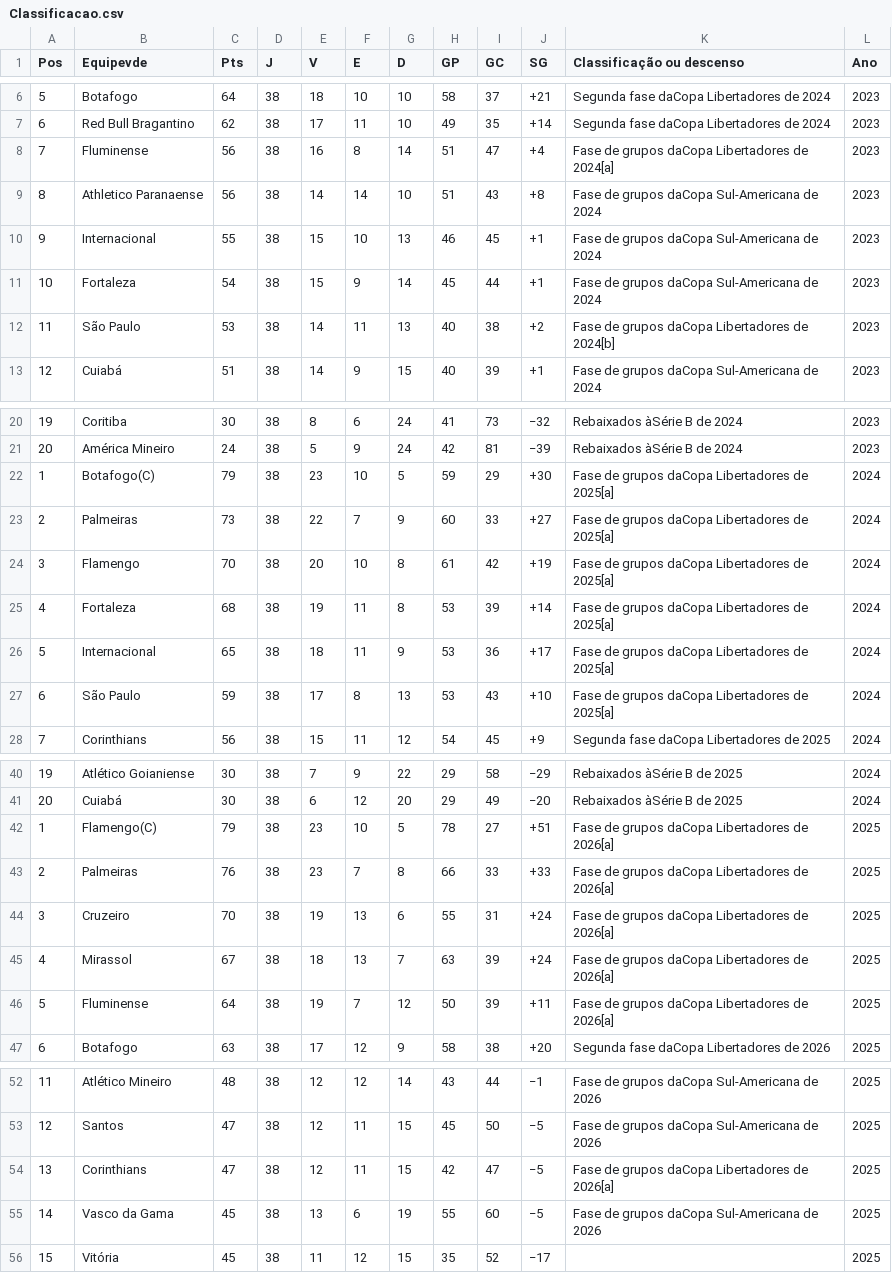
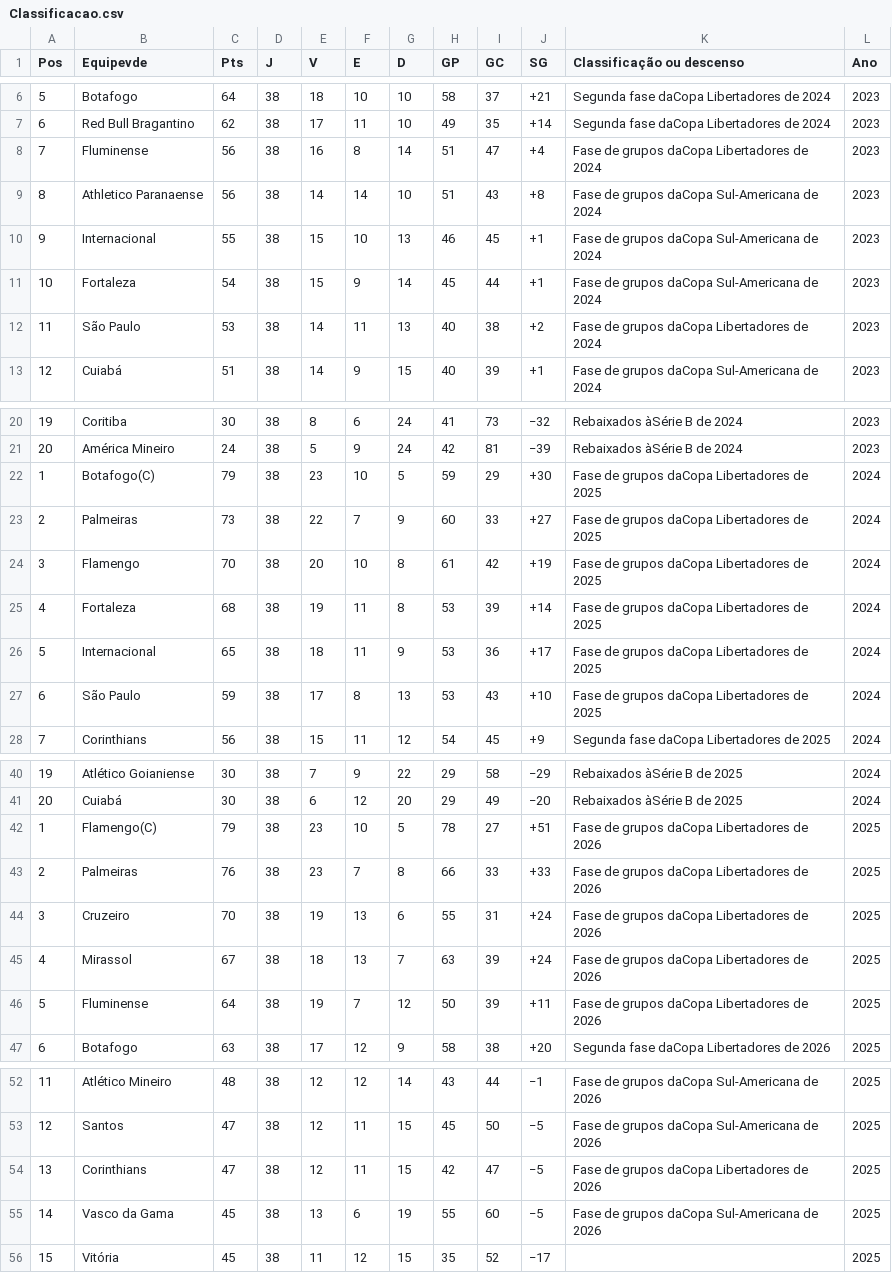
Before and after one commit to WesleiSantos13/crawler_Brasileirao, a CSV file: Classificacao.csv, drawn as a sheet; only a part is shown, gaps mark what is left out.

```diff
--- a/Classificacao.csv
+++ b/Classificacao.csv
@@ -7,3 +7,3 @@ Pos,Equipevde,Pts,J,V,E,D,GP,GC,SG,Classificação ou descenso,Ano
 6,Red Bull Bragantino,62,38,17,11,10,49,35,+14,Segunda fase daCopa Libertadores de 2024,2023
-7,Fluminense,56,38,16,8,14,51,47,+4,Fase de grupos daCopa Libertadores de 2024[a],2023
+7,Fluminense,56,38,16,8,14,51,47,+4,Fase de grupos daCopa Libertadores de 2024,2023
 8,Athletico Paranaense,56,38,14,14,10,51,43,+8,Fase de grupos daCopa Sul-Americana de 2024,2023
@@ -11,3 +11,3 @@ Pos,Equipevde,Pts,J,V,E,D,GP,GC,SG,Classificação ou descenso,Ano
 10,Fortaleza,54,38,15,9,14,45,44,+1,Fase de grupos daCopa Sul-Americana de 2024,2023
-11,São Paulo,53,38,14,11,13,40,38,+2,Fase de grupos daCopa Libertadores de 2024[b],2023
+11,São Paulo,53,38,14,11,13,40,38,+2,Fase de grupos daCopa Libertadores de 2024,2023
 12,Cuiabá,51,38,14,9,15,40,39,+1,Fase de grupos daCopa Sul-Americana de 2024,2023
@@ -21,8 +21,8 @@ Pos,Equipevde,Pts,J,V,E,D,GP,GC,SG,Classificação ou descenso,Ano
 20,América Mineiro,24,38,5,9,24,42,81,−39,Rebaixados àSérie B de 2024,2023
-1,Botafogo(C),79,38,23,10,5,59,29,+30,Fase de grupos daCopa Libertadores de 2025[a],2024
-2,Palmeiras,73,38,22,7,9,60,33,+27,Fase de grupos daCopa Libertadores de 2025[a],2024
-3,Flamengo,70,38,20,10,8,61,42,+19,Fase de grupos daCopa Libertadores de 2025[a],2024
-4,Fortaleza,68,38,19,11,8,53,39,+14,Fase de grupos daCopa Libertadores de 2025[a],2024
-5,Internacional,65,38,18,11,9,53,36,+17,Fase de grupos daCopa Libertadores de 2025[a],2024
-6,São Paulo,59,38,17,8,13,53,43,+10,Fase de grupos daCopa Libertadores de 2025[a],2024
+1,Botafogo(C),79,38,23,10,5,59,29,+30,Fase de grupos daCopa Libertadores de 2025,2024
+2,Palmeiras,73,38,22,7,9,60,33,+27,Fase de grupos daCopa Libertadores de 2025,2024
+3,Flamengo,70,38,20,10,8,61,42,+19,Fase de grupos daCopa Libertadores de 2025,2024
+4,Fortaleza,68,38,19,11,8,53,39,+14,Fase de grupos daCopa Libertadores de 2025,2024
+5,Internacional,65,38,18,11,9,53,36,+17,Fase de grupos daCopa Libertadores de 2025,2024
+6,São Paulo,59,38,17,8,13,53,43,+10,Fase de grupos daCopa Libertadores de 2025,2024
 7,Corinthians,56,38,15,11,12,54,45,+9,Segunda fase daCopa Libertadores de 2025,2024
@@ -41,7 +41,7 @@ Pos,Equipevde,Pts,J,V,E,D,GP,GC,SG,Classificação ou descenso,Ano
 20,Cuiabá,30,38,6,12,20,29,49,−20,Rebaixados àSérie B de 2025,2024
-1,Flamengo(C),79,38,23,10,5,78,27,+51,Fase de grupos daCopa Libertadores de 2026[a],2025
-2,Palmeiras,76,38,23,7,8,66,33,+33,Fase de grupos daCopa Libertadores de 2026[a],2025
-3,Cruzeiro,70,38,19,13,6,55,31,+24,Fase de grupos daCopa Libertadores de 2026[a],2025
-4,Mirassol,67,38,18,13,7,63,39,+24,Fase de grupos daCopa Libertadores de 2026[a],2025
-5,Fluminense,64,38,19,7,12,50,39,+11,Fase de grupos daCopa Libertadores de 2026[a],2025
+1,Flamengo(C),79,38,23,10,5,78,27,+51,Fase de grupos daCopa Libertadores de 2026,2025
+2,Palmeiras,76,38,23,7,8,66,33,+33,Fase de grupos daCopa Libertadores de 2026,2025
+3,Cruzeiro,70,38,19,13,6,55,31,+24,Fase de grupos daCopa Libertadores de 2026,2025
+4,Mirassol,67,38,18,13,7,63,39,+24,Fase de grupos daCopa Libertadores de 2026,2025
+5,Fluminense,64,38,19,7,12,50,39,+11,Fase de grupos daCopa Libertadores de 2026,2025
 6,Botafogo,63,38,17,12,9,58,38,+20,Segunda fase daCopa Libertadores de 2026,2025
@@ -53,3 +53,3 @@ Pos,Equipevde,Pts,J,V,E,D,GP,GC,SG,Classificação ou descenso,Ano
 12,Santos,47,38,12,11,15,45,50,−5,Fase de grupos daCopa Sul-Americana de 2026,2025
-13,Corinthians,47,38,12,11,15,42,47,−5,Fase de grupos daCopa Libertadores de 2026[a],2025
+13,Corinthians,47,38,12,11,15,42,47,−5,Fase de grupos daCopa Libertadores de 2026,2025
 14,Vasco da Gama,45,38,13,6,19,55,60,−5,Fase de grupos daCopa Sul-Americana de 2026,2025
```
Also changed, not shown: Artilharia.csv, Assistencia.csv, 4 other files.
